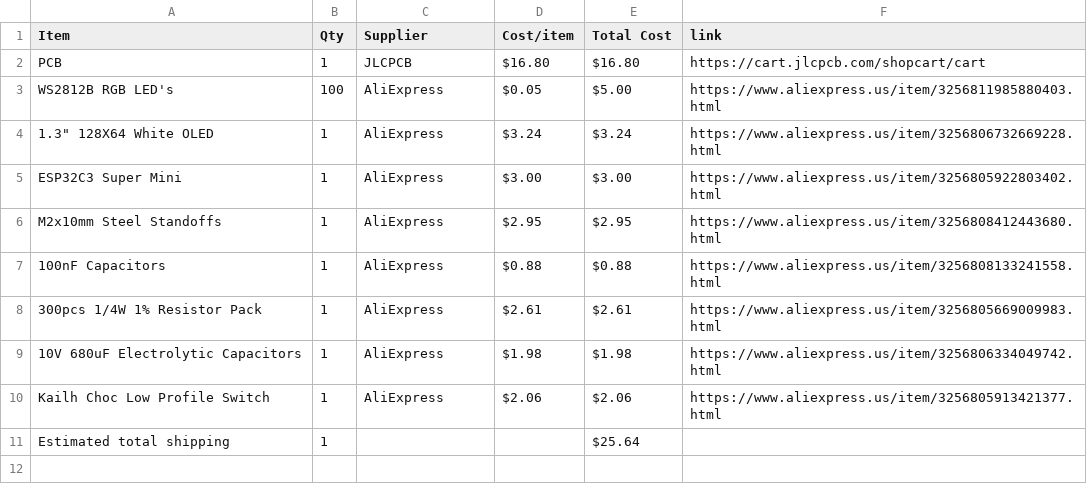
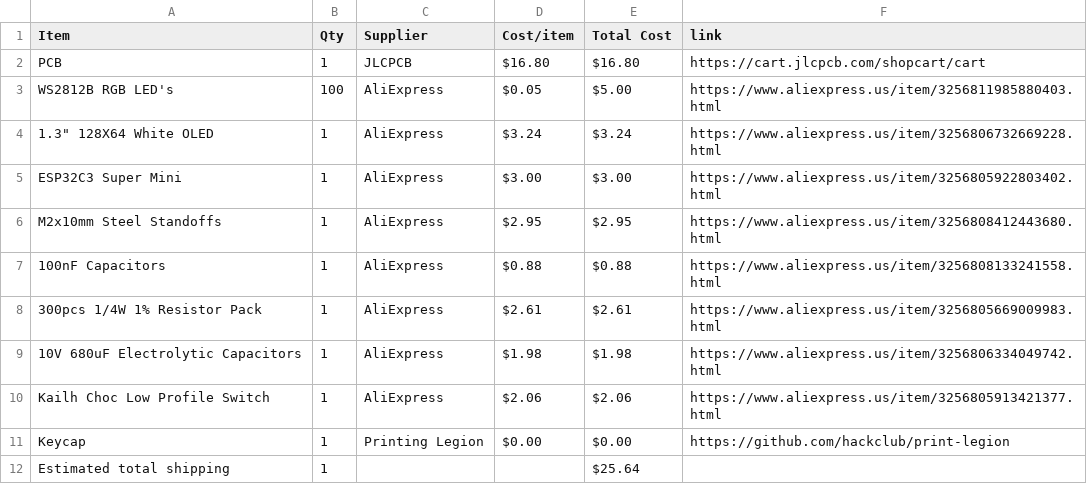
Before and after one commit to araschke001-commits/NeoPixel-Clock, a CSV file: BOM.csv, drawn as a sheet.

Commit message:
Sync NeoPixel Clock from Half Life

```diff
--- a/BOM.csv
+++ b/BOM.csv
@@ -10,2 +10,3 @@ M2x10mm Steel Standoffs,1,AliExpress,$2.95,$2.95,https://www.aliexpress.us/item/
 Kailh Choc Low Profile Switch,1,AliExpress,$2.06,$2.06,https://www.aliexpress.us/item/3256805913421377.html
+Keycap,1,Printing Legion,$0.00,$0.00,https://github.com/hackclub/print-legion
 Estimated total shipping,1,,,$25.64,
```
